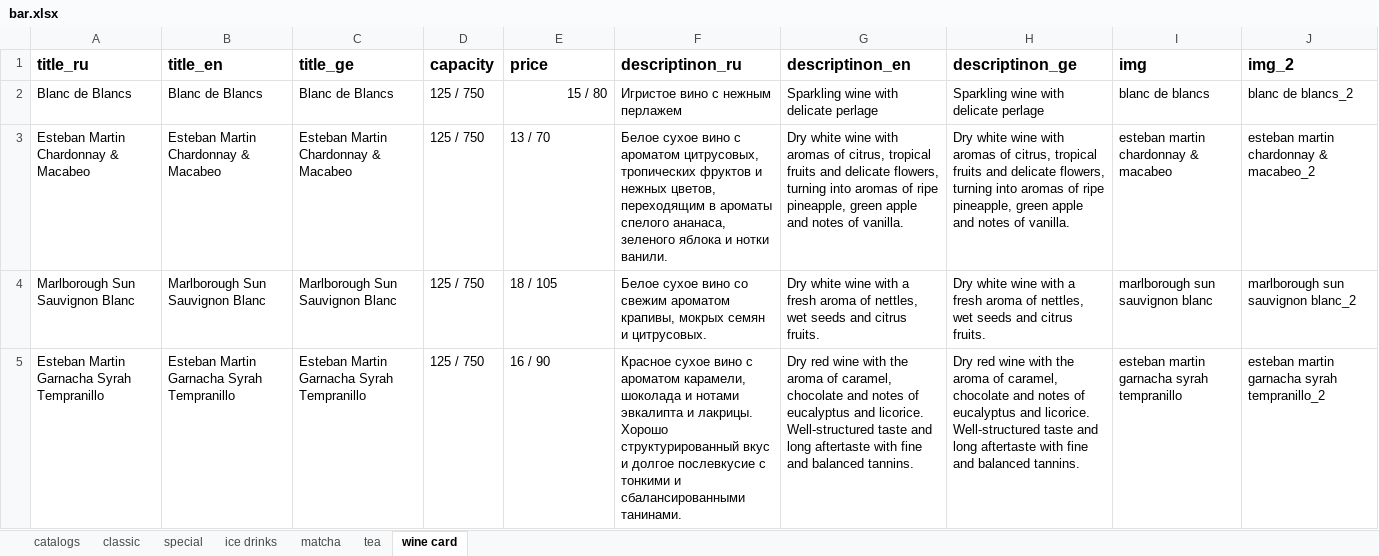
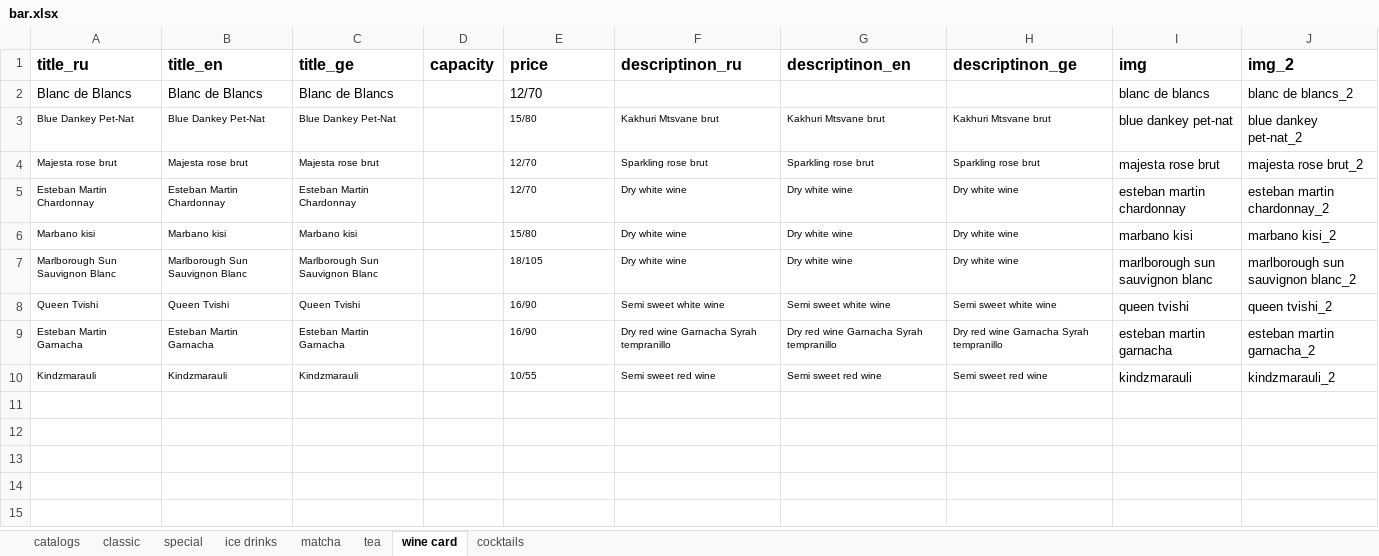
Before and after one commit to GkirillS/GkirillS.github.io, an Excel workbook: public/magnolia/bar.xlsx, sheet wine card, drawn as a sheet; values as stored, in another font and other column widths than the file's, no borders; removed rows and columns are numbered as before the commit, all else as after; the diff names each change by its address in the sheet, - before the commit and + after, or states it on an @@ line.

```diff
--- a/public/magnolia/bar.xlsx (sheet wine card)
+++ b/public/magnolia/bar.xlsx (sheet wine card)
+sheet tab: cocktails
-D2 (capacity): 125 / 750
+D2 (capacity): (empty)
-E2 (price): 15 / 80
+E2 (price): 12/70
-E2 alignment: right
+E2 alignment: left
-F2 (descriptinon_ru): Игристое вино с нежным перлажем
+F2 (descriptinon_ru): (empty)
-G2 (descriptinon_en): Sparkling wine with delicate perlage
+G2 (descriptinon_en): (empty)
-H2 (descriptinon_ge): Sparkling wine with delicate perlage
+H2 (descriptinon_ge): (empty)
-row 3: Esteban Martin Chardonnay & Macabeo | Esteban Martin Chardonnay & Macabeo | Esteban Martin Chardonnay & Macabeo | 125 / 750 | 13 / 70 | Белое сухое вино с ароматом цитрусовых, тропических фруктов и нежных цветов, переходящим в ароматы спелого ананаса, зеленого яблока и нотки ванили. | Dry white wine with aromas of citrus, tropical fruits and delicate flowers, turning into aromas of ripe pineapple, green apple and notes of vanilla. | Dry white wine with aromas of citrus, tropical fruits and delicate flowers, turning into aromas of ripe pineapple, green apple and notes of vanilla. | esteban martin chardonnay & macabeo | esteban martin chardonnay & macabeo_2
+row 3: Blue Dankey Pet-Nat | Blue Dankey Pet-Nat | Blue Dankey Pet-Nat |  | 15/80 | Kakhuri Mtsvane brut | Kakhuri Mtsvane brut | Kakhuri Mtsvane brut | blue dankey pet-nat | blue dankey pet-nat_2
+row 4: Majesta rose brut | Majesta rose brut | Majesta rose brut |  | 12/70 | Sparkling rose brut | Sparkling rose brut | Sparkling rose brut | majesta rose brut | majesta rose brut_2
+row 5: Esteban Martin Chardonnay | Esteban Martin Chardonnay | Esteban Martin Chardonnay |  | 12/70 | Dry white wine | Dry white wine | Dry white wine | esteban martin chardonnay | esteban martin chardonnay_2
+row 6: Marbano kisi | Marbano kisi | Marbano kisi |  | 15/80 | Dry white wine | Dry white wine | Dry white wine | marbano kisi | marbano kisi_2
@@ A7:C7 text size: smaller @@
-D7 (capacity): 125 / 750
+D7 (capacity): (empty)
-E7 (price): 18 / 105
+E7 (price): 18/105
@@ E7:H7 text size: smaller @@
-F7 (descriptinon_ru): Белое сухое вино со свежим ароматом крапивы, мокрых семян и цитрусовых.
+F7 (descriptinon_ru): Dry white wine
-G7 (descriptinon_en): Dry white wine with a fresh aroma of nettles, wet seeds and citrus fruits.
+G7 (descriptinon_en): Dry white wine
-H7 (descriptinon_ge): Dry white wine with a fresh aroma of nettles, wet seeds and citrus fruits.
+H7 (descriptinon_ge): Dry white wine
-row 5: Esteban Martin Garnacha Syrah Tempranillo | Esteban Martin Garnacha Syrah Tempranillo | Esteban Martin Garnacha Syrah Tempranillo | 125 / 750 | 16 / 90 | Красное сухое вино с ароматом карамели, шоколада и нотами эвкалипта и лакрицы. Хорошо структурированный вкус и долгое послевкусие с тонкими и сбалансированными танинами. | Dry red wine with the aroma of caramel, chocolate and notes of eucalyptus and licorice. Well-structured taste and long aftertaste with fine and balanced tannins. | Dry red wine with the aroma of caramel, chocolate and notes of eucalyptus and licorice. Well-structured taste and long aftertaste with fine and balanced tannins. | esteban martin garnacha syrah tempranillo | esteban martin garnacha syrah tempranillo_2
+row 8: Queen Tvishi | Queen Tvishi | Queen Tvishi |  | 16/90 | Semi sweet white wine | Semi sweet white wine | Semi sweet white wine | queen tvishi | queen tvishi_2
+row 9: Esteban Martin Garnacha | Esteban Martin Garnacha | Esteban Martin Garnacha |  | 16/90 | Dry red wine Garnacha Syrah tempranillo | Dry red wine Garnacha Syrah tempranillo | Dry red wine Garnacha Syrah tempranillo | esteban martin garnacha | esteban martin garnacha_2
+row 10: Kindzmarauli | Kindzmarauli | Kindzmarauli |  | 10/55 | Semi sweet red wine | Semi sweet red wine | Semi sweet red wine | kindzmarauli | kindzmarauli_2
```
Also changed, not shown: sheet special, sheet matcha, formulas that keep their value, public/magnolia/special.xlsx, 13 other files.
